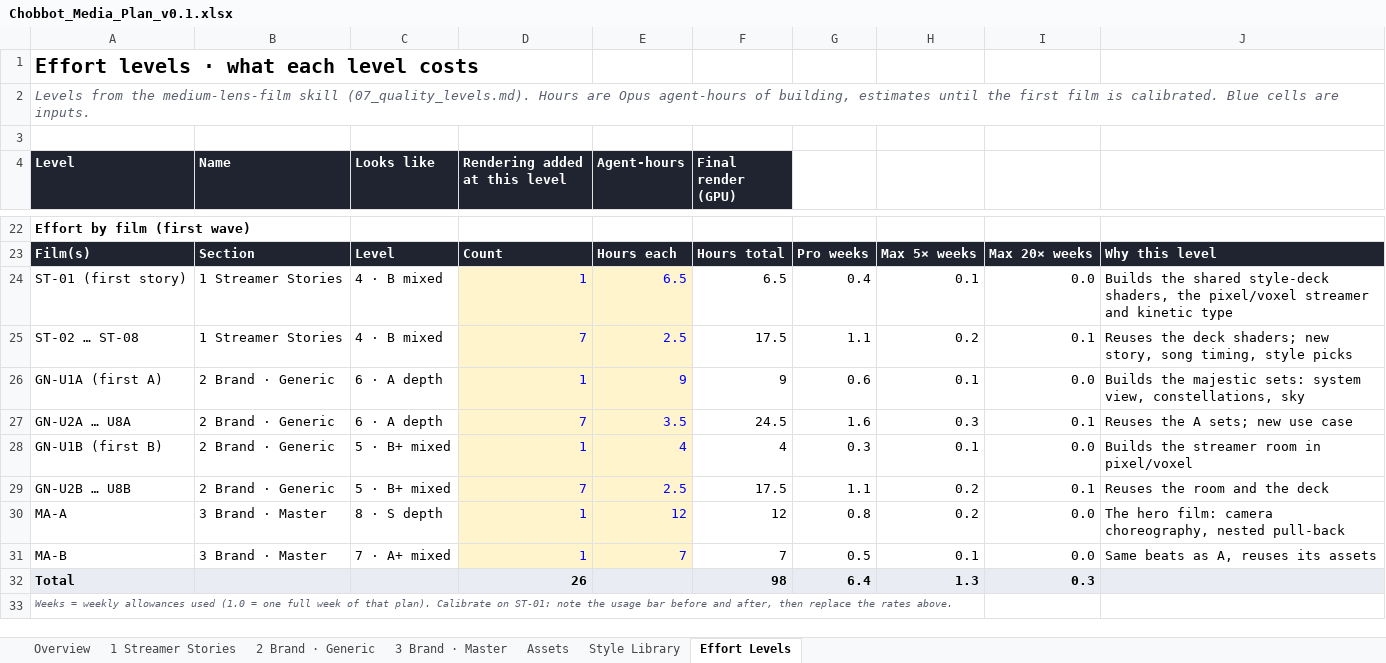
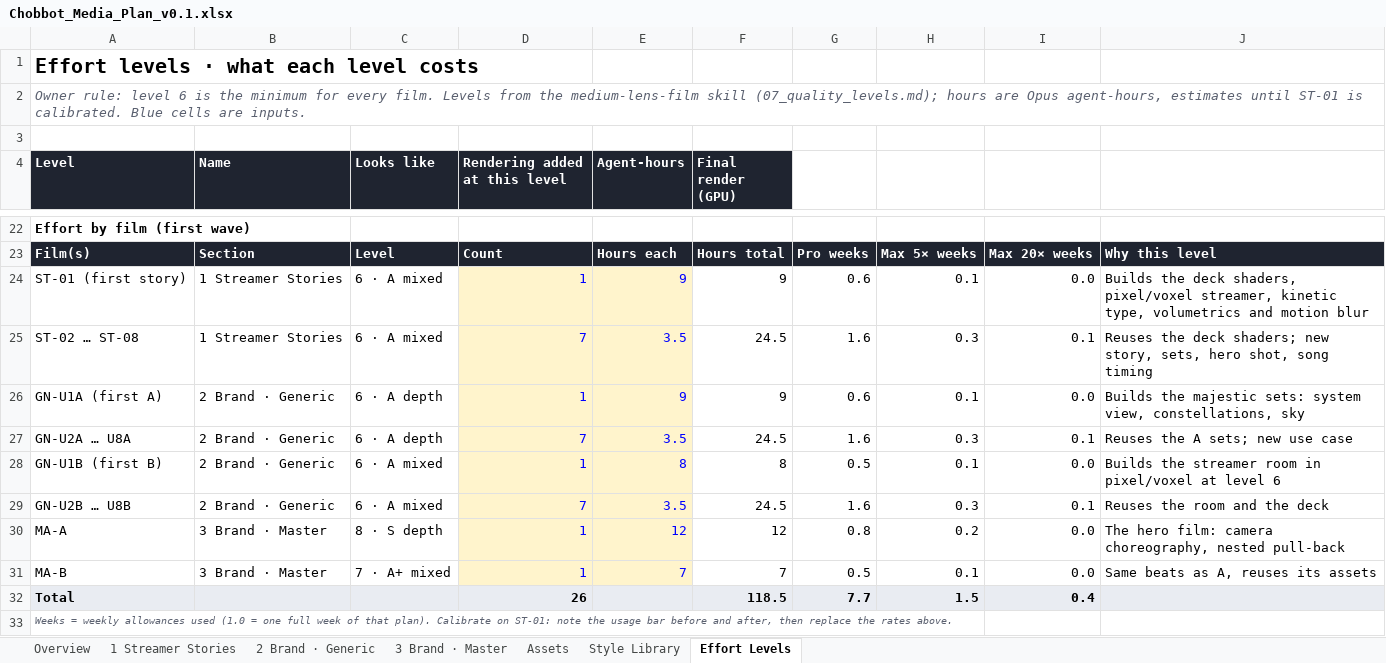
Before and after one commit to choblytics-droid/Chobbot, an Excel workbook: brand-video/plan/Chobbot_Media_Plan_v0.1.xlsx, sheet Effort Levels, drawn as a sheet; only a part is shown, gaps mark what is left out; values as stored, in another font and other column widths than the file's, no borders; the diff names each change by its address in the sheet, - before the commit and + after, or states it on an @@ line.

```diff
--- a/brand-video/plan/Chobbot_Media_Plan_v0.1.xlsx (sheet Effort Levels)
+++ b/brand-video/plan/Chobbot_Media_Plan_v0.1.xlsx (sheet Effort Levels)
-A2 (Level): Levels from the medium-lens-film skill (07_quality_levels.md). Hours are Opus agent-hours of building, estimates until the first film is calibrated.…
+A2 (Level): Owner rule: level 6 is the minimum for every film. Levels from the medium-lens-film skill (07_quality_levels.md); hours are Opus agent-hours, estimates until ST-01 is calibrated.…
-C24:C25 (Looks like): 4 · B mixed
+C24:C25 (Looks like): 6 · A mixed
-E24 (Agent-hours): 6.5
+E24 (Agent-hours): 9
-F24 (Final render (GPU)): 6.5
+F24 (Final render (GPU)): 9
-G24: 0.4
+G24: 0.6
-J24: Builds the shared style-deck shaders, the pixel/voxel streamer and kinetic type
+J24: Builds the deck shaders, pixel/voxel streamer, kinetic type, volumetrics and motion blur
-E25 (Agent-hours): 2.5
+E25 (Agent-hours): 3.5
-F25 (Final render (GPU)): 17.5
+F25 (Final render (GPU)): 24.5
-G25: 1.1
+G25: 1.6
-H25: 0.2
+H25: 0.3
-J25: …new story, song timing, style picks
+J25: …new story, sets, hero shot, song timing
-C28:C29 (Looks like): 5 · B+ mixed
+C28:C29 (Looks like): 6 · A mixed
-E28 (Agent-hours): 4
+E28 (Agent-hours): 8
-F28 (Final render (GPU)): 4
+F28 (Final render (GPU)): 8
-G28: 0.3
+G28: 0.5
-J28: Builds the streamer room in pixel/voxel
+J28: Builds the streamer room in pixel/voxel at level 6
-E29 (Agent-hours): 2.5
+E29 (Agent-hours): 3.5
-F29 (Final render (GPU)): 17.5
+F29 (Final render (GPU)): 24.5
-G29: 1.1
+G29: 1.6
-H29: 0.2
+H29: 0.3
-F32 (Final render (GPU)): 98
+F32 (Final render (GPU)): 118.5
-G32: 6.4
+G32: 7.7
-H32: 1.3
+H32: 1.5
-I32: 0.3
+I32: 0.4
```
Also changed, not shown: sheet 1 Streamer Stories, 3 other files.
